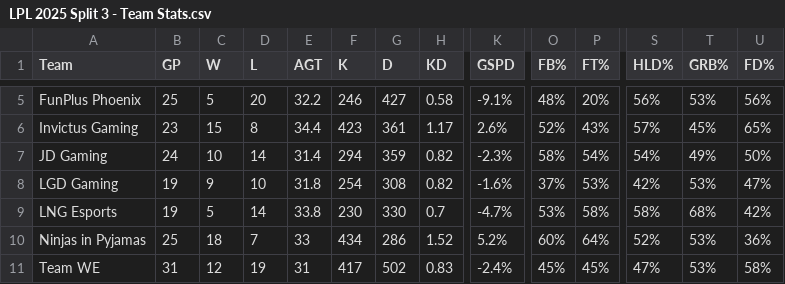
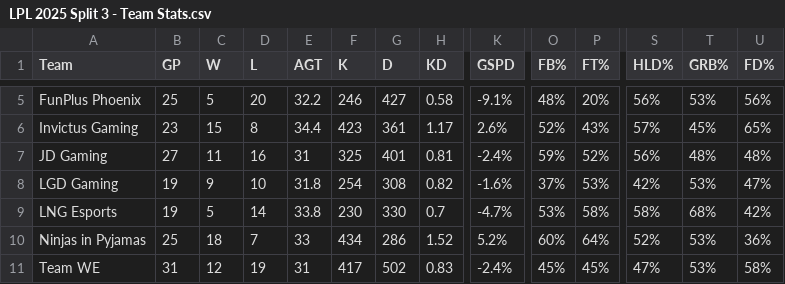
Before and after one commit to HeorhiiVech/lolab, a CSV file: LPL 2025 Split 3 - Team Stats.csv, drawn as a sheet; only a part is shown, gaps mark what is left out; the diff covers the shown part only; the diff names each change by its address in the sheet, - before the commit and + after, or states it on an @@ line.

```diff
--- a/LPL 2025 Split 3 - Team Stats.csv
+++ b/LPL 2025 Split 3 - Team Stats.csv
-B7 (GP): 24
+B7 (GP): 27
-C7 (W): 10
+C7 (W): 11
-D7 (L): 14
+D7 (L): 16
-E7 (AGT): 31.4
+E7 (AGT): 31
-F7 (K): 294
+F7 (K): 325
-G7 (D): 359
+G7 (D): 401
-H7 (KD): 0.82
+H7 (KD): 0.81
-K7 (GSPD): -2.3%
+K7 (GSPD): -2.4%
-O7 (FB%): 58%
+O7 (FB%): 59%
-P7 (FT%): 54%
+P7 (FT%): 52%
-S7 (HLD%): 54%
+S7 (HLD%): 56%
-T7 (GRB%): 49%
+T7 (GRB%): 48%
-U7 (FD%): 50%
+U7 (FD%): 48%
```
Also changed, not shown: 65 edited cells elsewhere in this file, LPL 2025.csv, 2 other files.
